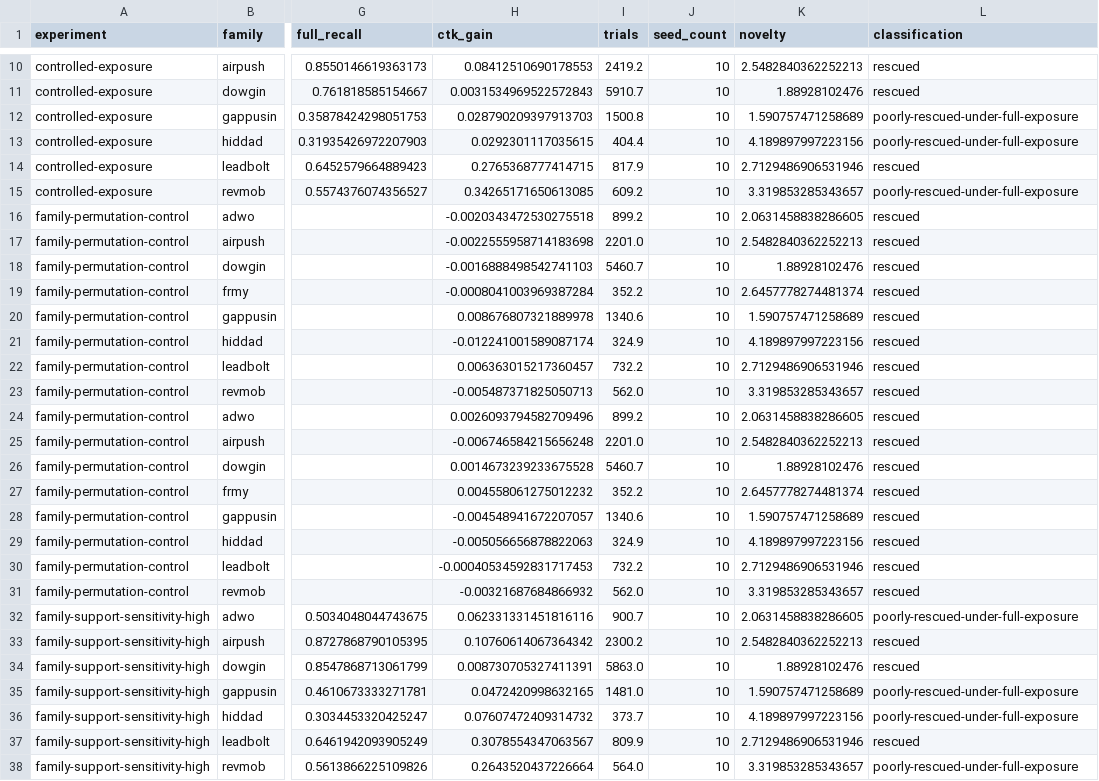
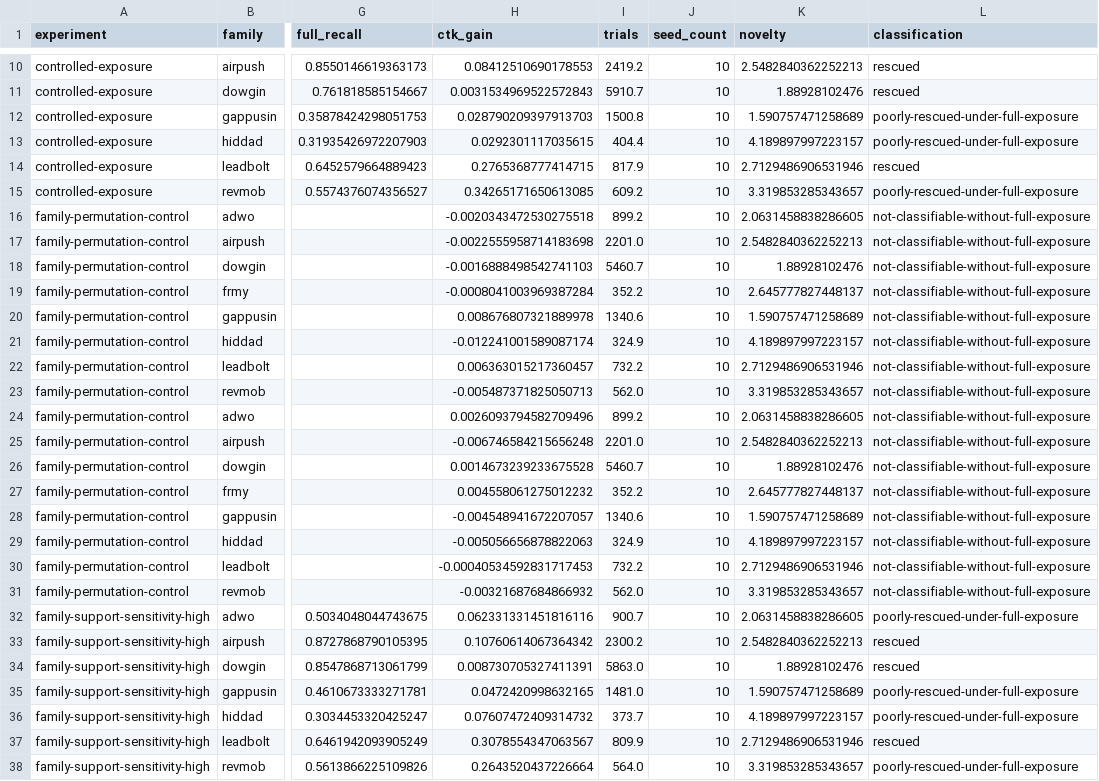
Before and after one commit to naslouby-salahe/ctk-android, a CSV file: results/tables/family-level.csv, drawn as a sheet; only a part is shown, gaps mark what is left out; the diff covers the shown part only; the diff names each change by its address in the sheet, - before the commit and + after, or states it on an @@ line.

```diff
--- a/results/tables/family-level.csv
+++ b/results/tables/family-level.csv
-K13 (novelty): 4.189897997223156
+K13 (novelty): 4.189897997223157
-L16:L31 (classification): rescued
+L16:L31 (classification): not-classifiable-without-full-exposure
-K19 (novelty): 2.6457778274481374
+K19 (novelty): 2.645777827448137
-K21 (novelty): 4.189897997223156
+K21 (novelty): 4.189897997223157
-K27 (novelty): 2.6457778274481374
+K27 (novelty): 2.645777827448137
-K29 (novelty): 4.189897997223156
+K29 (novelty): 4.189897997223157
-K36 (novelty): 4.189897997223156
+K36 (novelty): 4.189897997223157
```
Also changed, not shown: 37 edited cells elsewhere in this file, results/gates/claims.csv, results/tables/claim-gates.csv, 22 other files.
